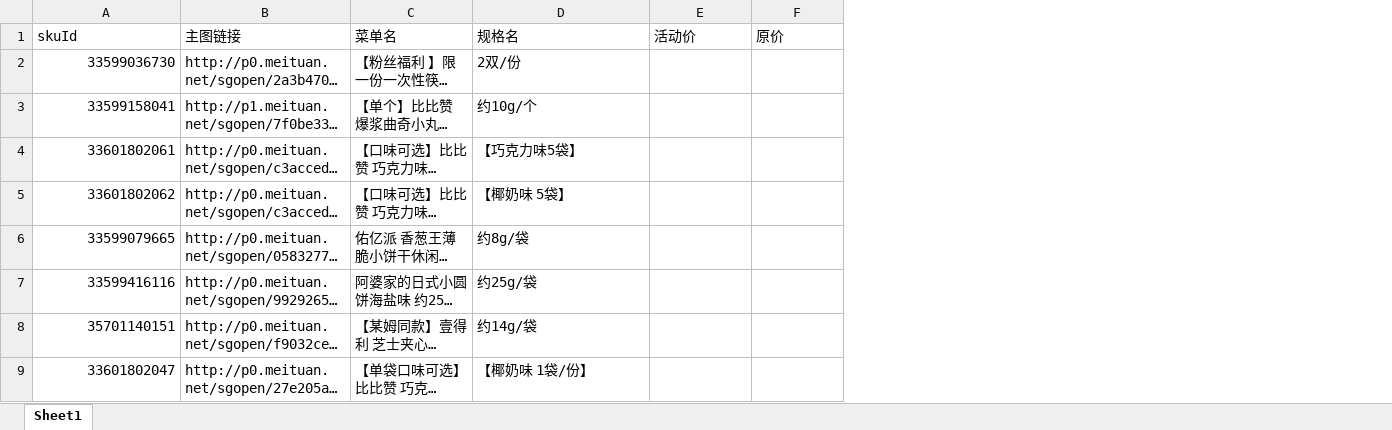
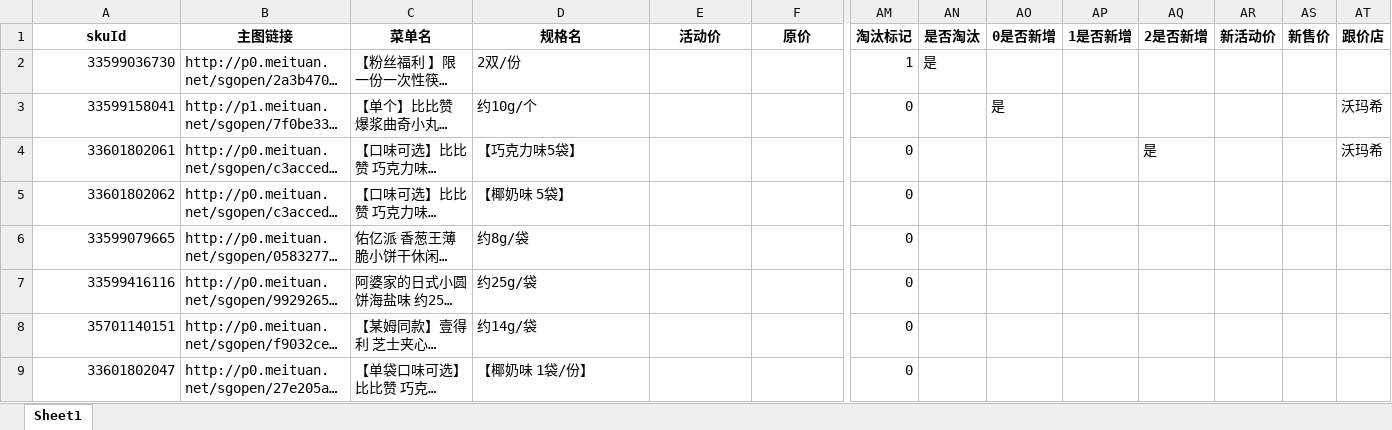
Before and after one commit to xiuxiuing/pro_image, an Excel workbook: output_030822.xlsx, sheet Sheet1, drawn as a sheet; only a part is shown, gaps mark what is left out; long unchanged cells end in …; values as stored, in another font and other column widths than the file's, no borders; the diff covers the shown part only; the diff names each change by its address in the sheet, - before the commit and + after, or states it on an @@ line.

Commit message:
fix(export): resolve fixed data bug via cache-busting and implement auto-save
- Implement  auto-save in  for all edit operations (eliminations, price matching, new additions, manual links) to ensure real-time persistence.
- Add aggressive cache-busting headers (, ) in  export route to prevent browser from serving stale files.
- Add timestamp query parameter to frontend export URL in  as a fallback cache-buster.
- Restore ZIP archive export format () while maintaining comprehensive column mapping for edited data.

```diff
--- a/output_030822.xlsx (sheet Sheet1)
+++ b/output_030822.xlsx (sheet Sheet1)
+column AM (淘汰标记), rows 2-9: 1 | 0 | 0 | 0 | 0 | 0 | 0 | 0
+column AN (是否淘汰), row 2: 是
+column AO (0是否新增), row 3: 是
+column AP (1是否新增), empty
+column AQ (2是否新增), row 4: 是
+column AR (新活动价), empty
+column AS (新售价), empty
+column AT (跟价店), rows 3-4: 沃玛希 | 沃玛希
@@ A1:F1 bold: off → on, alignment: left → center @@
```
Also changed, not shown: cell formats elsewhere in this sheet, 3 other files.
